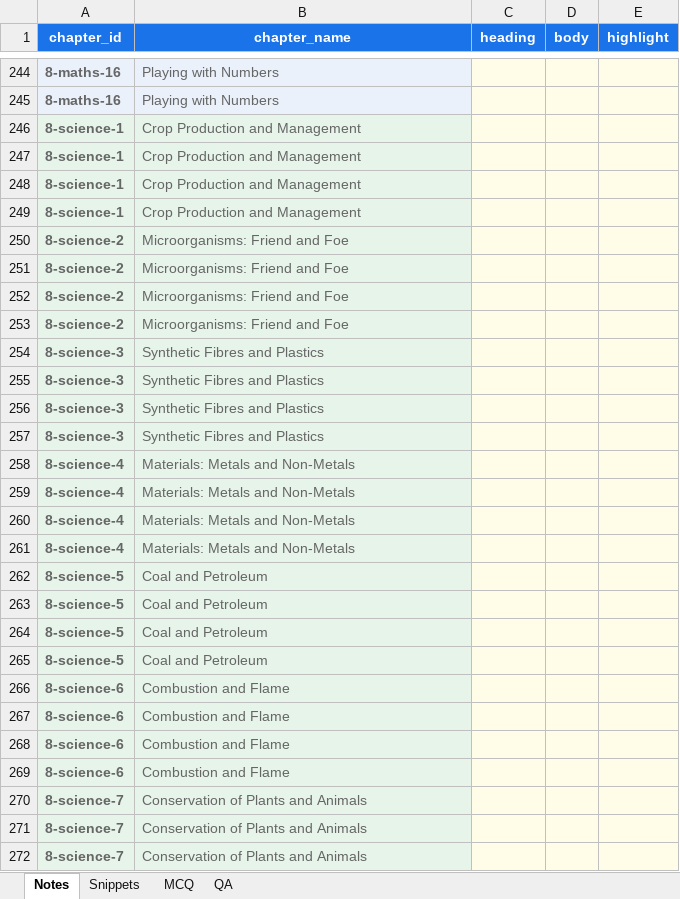
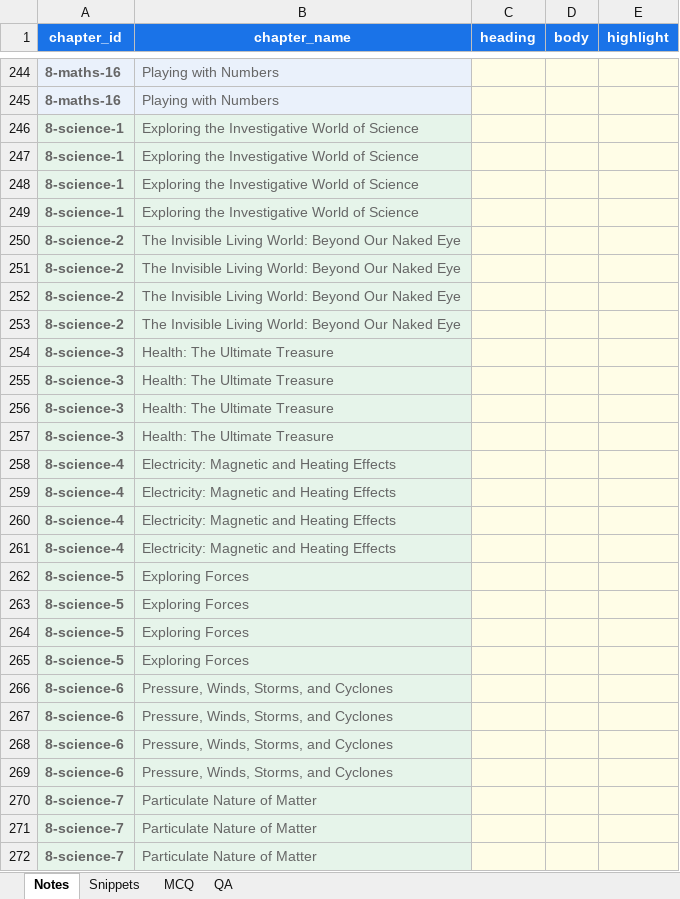
Before and after one commit to czszz9t88w-ops/nucleus, an Excel workbook: templates/Nucleus Content.xlsx, sheet Notes, drawn as a sheet; only a part is shown, gaps mark what is left out; values as stored, in another font and other column widths than the file's, no borders; the diff covers the shown part only; the diff names each change by its address in the sheet, - before the commit and + after, or states it on an @@ line.

```diff
--- a/templates/Nucleus Content.xlsx (sheet Notes)
+++ b/templates/Nucleus Content.xlsx (sheet Notes)
-B246:B249 (chapter_name): Crop Production and Management
+B246:B249 (chapter_name): Exploring the Investigative World of Science
-B250:B253 (chapter_name): Microorganisms: Friend and Foe
+B250:B253 (chapter_name): The Invisible Living World: Beyond Our Naked Eye
-B254:B257 (chapter_name): Synthetic Fibres and Plastics
+B254:B257 (chapter_name): Health: The Ultimate Treasure
-B258:B261 (chapter_name): Materials: Metals and Non-Metals
+B258:B261 (chapter_name): Electricity: Magnetic and Heating Effects
-B262:B265 (chapter_name): Coal and Petroleum
+B262:B265 (chapter_name): Exploring Forces
-B266:B269 (chapter_name): Combustion and Flame
+B266:B269 (chapter_name): Pressure, Winds, Storms, and Cyclones
-B270:B272 (chapter_name): Conservation of Plants and Animals
+B270:B272 (chapter_name): Particulate Nature of Matter
```
Also changed, not shown: 12 removed rows and 25 edited cells elsewhere in this sheet, sheet MCQ, sheet QA, sheet Snippets, 2 other files.
